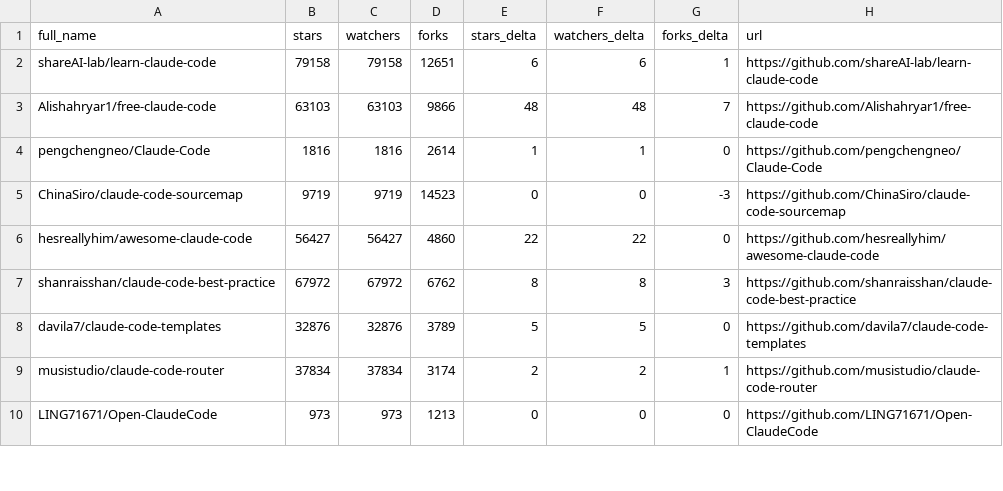
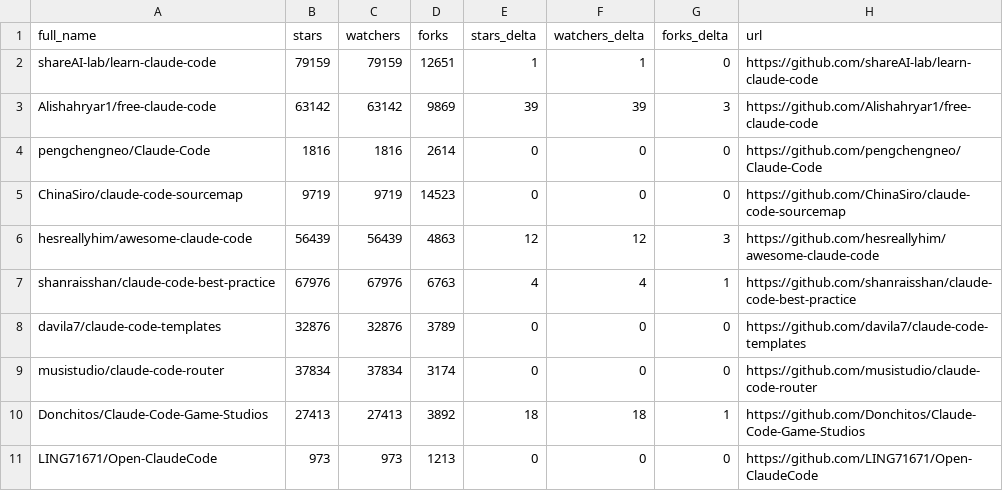
Before and after one commit to welldone-my-git/awesome-claude-code, a CSV file: data/repo-ticker.csv, drawn as a sheet; only a part is shown; the diff covers the shown part only.

```diff
--- a/data/repo-ticker.csv
+++ b/data/repo-ticker.csv
@@ -1,10 +1,11 @@
 full_name,stars,watchers,forks,stars_delta,watchers_delta,forks_delta,url
-shareAI-lab/learn-claude-code,79158,79158,12651,6,6,1,https://github.com/shareAI-lab/learn-claude-code
-Alishahryar1/free-claude-code,63103,63103,9866,48,48,7,https://github.com/Alishahryar1/free-claude-code
-pengchengneo/Claude-Code,1816,1816,2614,1,1,0,https://github.com/pengchengneo/Claude-Code
-ChinaSiro/claude-code-sourcemap,9719,9719,14523,0,0,-3,https://github.com/ChinaSiro/claude-code-sourcemap
-hesreallyhim/awesome-claude-code,56427,56427,4860,22,22,0,https://github.com/hesreallyhim/awesome-claude-code
-shanraisshan/claude-code-best-practice,67972,67972,6762,8,8,3,https://github.com/shanraisshan/claude-code-best-practice
-davila7/claude-code-templates,32876,32876,3789,5,5,0,https://github.com/davila7/claude-code-templates
-musistudio/claude-code-router,37834,37834,3174,2,2,1,https://github.com/musistudio/claude-code-router
+shareAI-lab/learn-claude-code,79159,79159,12651,1,1,0,https://github.com/shareAI-lab/learn-claude-code
+Alishahryar1/free-claude-code,63142,63142,9869,39,39,3,https://github.com/Alishahryar1/free-claude-code
+pengchengneo/Claude-Code,1816,1816,2614,0,0,0,https://github.com/pengchengneo/Claude-Code
+ChinaSiro/claude-code-sourcemap,9719,9719,14523,0,0,0,https://github.com/ChinaSiro/claude-code-sourcemap
+hesreallyhim/awesome-claude-code,56439,56439,4863,12,12,3,https://github.com/hesreallyhim/awesome-claude-code
+shanraisshan/claude-code-best-practice,67976,67976,6763,4,4,1,https://github.com/shanraisshan/claude-code-best-practice
+davila7/claude-code-templates,32876,32876,3789,0,0,0,https://github.com/davila7/claude-code-templates
+musistudio/claude-code-router,37834,37834,3174,0,0,0,https://github.com/musistudio/claude-code-router
+Donchitos/Claude-Code-Game-Studios,27413,27413,3892,18,18,1,https://github.com/Donchitos/Claude-Code-Game-Studios
 LING71671/Open-ClaudeCode,973,973,1213,0,0,0,https://github.com/LING71671/Open-ClaudeCode
```
Also changed, not shown: 3 added rows, 4 removed rows and 72 edited cells elsewhere in this file, 2 other files.
